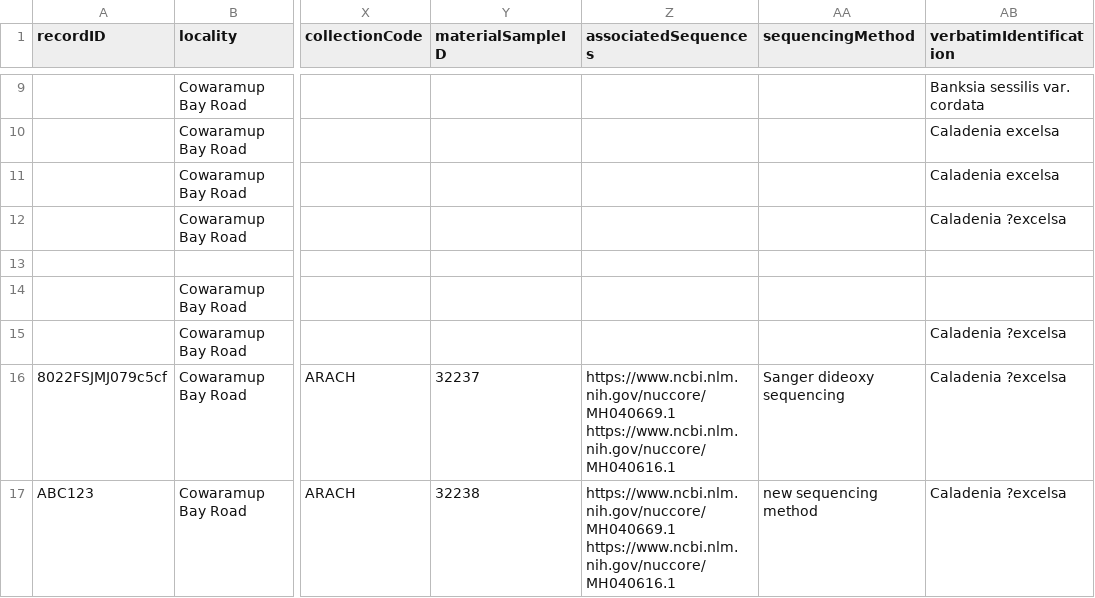
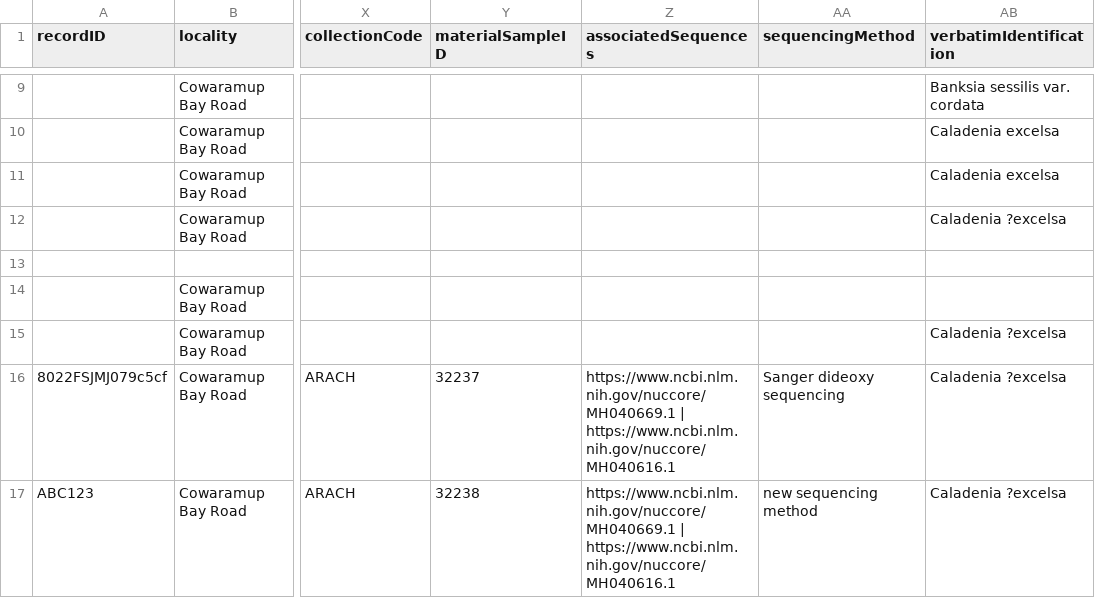
Before and after one commit to gaiaresources/abis-mapping, a CSV file: abis_mapping/templates/occurrence_data/examples/margaret_river_flora/margaret_river_flora.csv, drawn as a sheet; only a part is shown, gaps mark what is left out; the diff names each change by its address in the sheet, - before the commit and + after, or states it on an @@ line.

Commit message:
Changed list delimiter from space to pipe

```diff
--- a/abis_mapping/templates/occurrence_data/examples/margaret_river_flora/margaret_river_flora.csv
+++ b/abis_mapping/templates/occurrence_data/examples/margaret_river_flora/margaret_river_flora.csv
-Z16:Z17 (associatedSequences): https://www.ncbi.nlm.nih.gov/nuccore/MH040669.1 https://www.ncbi.nlm.nih.gov/nuccore/MH040616.1
+Z16:Z17 (associatedSequences): https://www.ncbi.nlm.nih.gov/nuccore/MH040669.1 | https://www.ncbi.nlm.nih.gov/nuccore/MH040616.1
```
Also changed, not shown: abis_mapping/templates/occurrence_extended/examples/margaret_river_flora/margaret_river_flora.csv, 4 other files.
